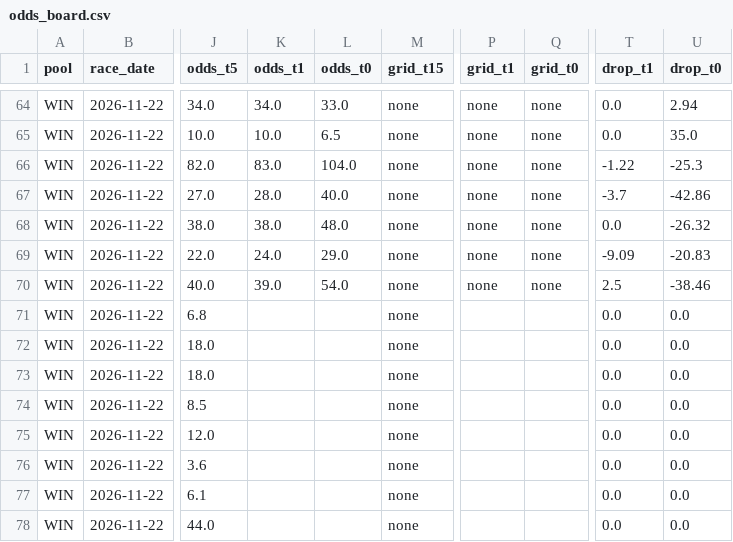
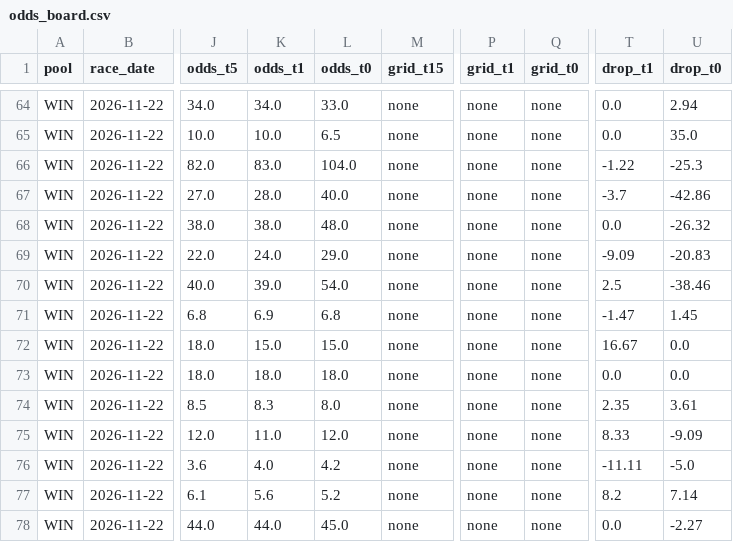
Before and after one commit to readbarapp/jc-strategy, a CSV file: data/odds_board.csv, drawn as a sheet; only a part is shown, gaps mark what is left out; the diff covers the shown part only; the diff names each change by its address in the sheet, - before the commit and + after, or states it on an @@ line.

```diff
--- a/data/odds_board.csv
+++ b/data/odds_board.csv
-K71 (odds_t1): (empty)
+K71 (odds_t1): 6.9
-L71 (odds_t0): (empty)
+L71 (odds_t0): 6.8
-P71:P78 (grid_t1): (empty)
+P71:P78 (grid_t1): none
-Q71:Q78 (grid_t0): (empty)
+Q71:Q78 (grid_t0): none
-T71 (drop_t1): 0.0
+T71 (drop_t1): -1.47
-U71 (drop_t0): 0.0
+U71 (drop_t0): 1.45
-K72 (odds_t1): (empty)
+K72 (odds_t1): 15.0
-L72 (odds_t0): (empty)
+L72 (odds_t0): 15.0
-T72 (drop_t1): 0.0
+T72 (drop_t1): 16.67
-K73 (odds_t1): (empty)
+K73 (odds_t1): 18.0
-L73 (odds_t0): (empty)
+L73 (odds_t0): 18.0
-K74 (odds_t1): (empty)
+K74 (odds_t1): 8.3
-L74 (odds_t0): (empty)
+L74 (odds_t0): 8.0
-T74 (drop_t1): 0.0
+T74 (drop_t1): 2.35
-U74 (drop_t0): 0.0
+U74 (drop_t0): 3.61
-K75 (odds_t1): (empty)
+K75 (odds_t1): 11.0
-L75 (odds_t0): (empty)
+L75 (odds_t0): 12.0
-T75 (drop_t1): 0.0
+T75 (drop_t1): 8.33
-U75 (drop_t0): 0.0
+U75 (drop_t0): -9.09
-K76 (odds_t1): (empty)
+K76 (odds_t1): 4.0
-L76 (odds_t0): (empty)
+L76 (odds_t0): 4.2
-T76 (drop_t1): 0.0
+T76 (drop_t1): -11.11
-U76 (drop_t0): 0.0
+U76 (drop_t0): -5.0
-K77 (odds_t1): (empty)
+K77 (odds_t1): 5.6
-L77 (odds_t0): (empty)
+L77 (odds_t0): 5.2
-T77 (drop_t1): 0.0
+T77 (drop_t1): 8.2
-U77 (drop_t0): 0.0
+U77 (drop_t0): 7.14
-K78 (odds_t1): (empty)
+K78 (odds_t1): 44.0
-L78 (odds_t0): (empty)
+L78 (odds_t0): 45.0
-U78 (drop_t0): 0.0
+U78 (drop_t0): -2.27
```
Also changed, not shown: 26 edited cells elsewhere in this file, data/odds_snapshots.csv, data/win_board.csv, 11 other files.
